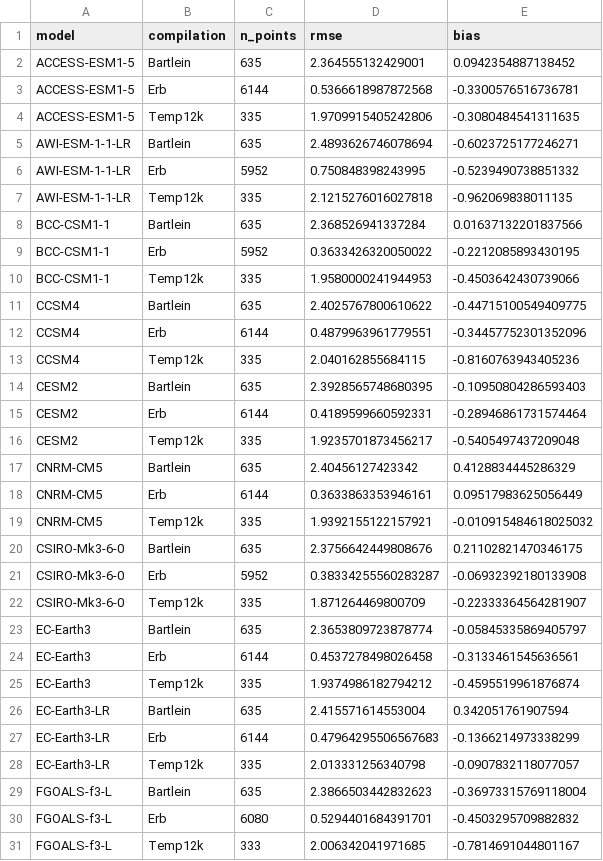
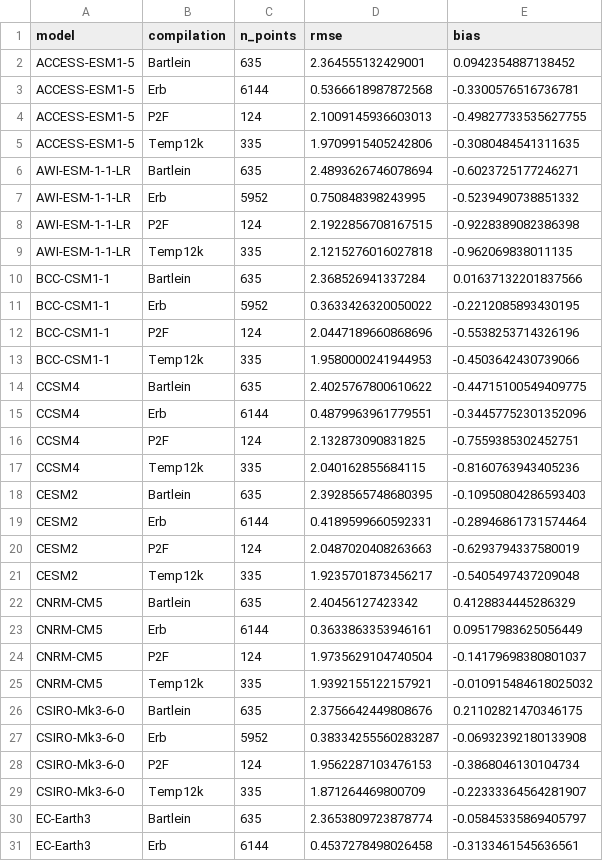
Before and after one commit to pmip4/PMIP7-vision, a CSV file: carpet_diagram/output/rmse_long_midHolocene.csv, drawn as a sheet; only a part is shown; the shorter side is filled out with more unchanged rows; the diff covers the shown part only.

```diff
--- a/carpet_diagram/output/rmse_long_midHolocene.csv
+++ b/carpet_diagram/output/rmse_long_midHolocene.csv
@@ -3,2 +3,3 @@ ACCESS-ESM1-5,Bartlein,635,2.364555132429001,0.0942354887138452
 ACCESS-ESM1-5,Erb,6144,0.5366618987872568,-0.3300576516736781
+ACCESS-ESM1-5,P2F,124,2.1009145936603013,-0.49827733535627755
 ACCESS-ESM1-5,Temp12k,335,1.9709915405242806,-0.3080484541311635
@@ -6,2 +7,3 @@ AWI-ESM-1-1-LR,Bartlein,635,2.4893626746078694,-0.6023725177246271
 AWI-ESM-1-1-LR,Erb,5952,0.750848398243995,-0.5239490738851332
+AWI-ESM-1-1-LR,P2F,124,2.1922856708167515,-0.9228389082386398
 AWI-ESM-1-1-LR,Temp12k,335,2.1215276016027818,-0.962069838011135
@@ -9,2 +11,3 @@ BCC-CSM1-1,Bartlein,635,2.368526941337284,0.01637132201837566
 BCC-CSM1-1,Erb,5952,0.3633426320050022,-0.2212085893430195
+BCC-CSM1-1,P2F,124,2.0447189660868696,-0.5538253714326196
 BCC-CSM1-1,Temp12k,335,1.9580000241944953,-0.4503642430739066
@@ -12,2 +15,3 @@ CCSM4,Bartlein,635,2.4025767800610622,-0.44715100549409775
 CCSM4,Erb,6144,0.4879963961779551,-0.34457752301352096
+CCSM4,P2F,124,2.132873090831825,-0.7559385302452751
 CCSM4,Temp12k,335,2.040162855684115,-0.8160763943405236
@@ -15,2 +19,3 @@ CESM2,Bartlein,635,2.3928565748680395,-0.10950804286593403
 CESM2,Erb,6144,0.4189599660592331,-0.28946861731574464
+CESM2,P2F,124,2.0487020408263663,-0.6293794337580019
 CESM2,Temp12k,335,1.9235701873456217,-0.5405497437209048
@@ -18,2 +23,3 @@ CNRM-CM5,Bartlein,635,2.40456127423342,0.4128834445286329
 CNRM-CM5,Erb,6144,0.3633863353946161,0.09517983625056449
+CNRM-CM5,P2F,124,1.9735629104740504,-0.14179698380801037
 CNRM-CM5,Temp12k,335,1.9392155122157921,-0.010915484618025032
@@ -21,2 +27,3 @@ CSIRO-Mk3-6-0,Bartlein,635,2.3756642449808676,0.21102821470346175
 CSIRO-Mk3-6-0,Erb,5952,0.38334255560283287,-0.06932392180133908
+CSIRO-Mk3-6-0,P2F,124,1.9562287103476153,-0.3868046130104734
 CSIRO-Mk3-6-0,Temp12k,335,1.871264469800709,-0.22333364564281907
```
Also changed, not shown: 24 added rows elsewhere in this file, carpet_diagram/output/region_euroatlantic/rmse_long_lgm.csv, carpet_diagram/output/region_euroatlantic/rmse_long_lig127k.csv, 28 other files.
